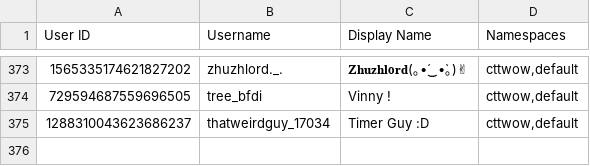
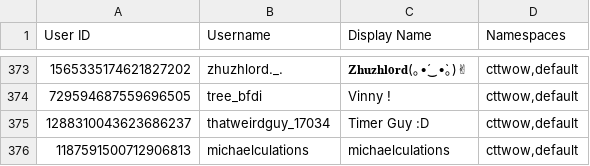
Before and after one commit to TWOW-Booksonas/twow-booksonas.github.io, a TSV file: meta.tsv, drawn as a sheet; only a part is shown, gaps mark what is left out; the diff names each change by its address in the sheet, - before the commit and + after, or states it on an @@ line.

Commit message:
Update Meta

```diff
--- a/meta.tsv
+++ b/meta.tsv
+row 376: 1187591500712906813 | michaelculations | michaelculations | cttwow,default
```
